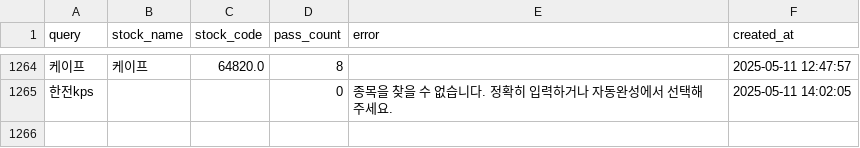
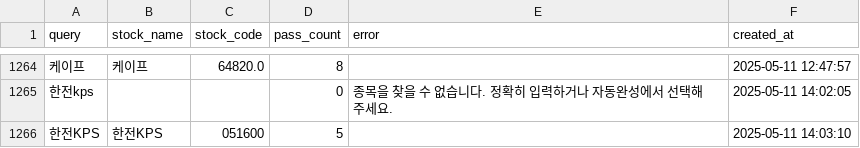
Before and after one commit to MinHoBinE/minhobin, a CSV file: data/analysis_history.csv, drawn as a sheet; only a part is shown, gaps mark what is left out; the diff names each change by its address in the sheet, - before the commit and + after, or states it on an @@ line.

Commit message:
Add analysis history: 한전KPS

```diff
--- a/data/analysis_history.csv
+++ b/data/analysis_history.csv
+row 1266: 한전KPS | 한전KPS | 051600 | 5 |  | 2025-05-11 14:03:10
```
